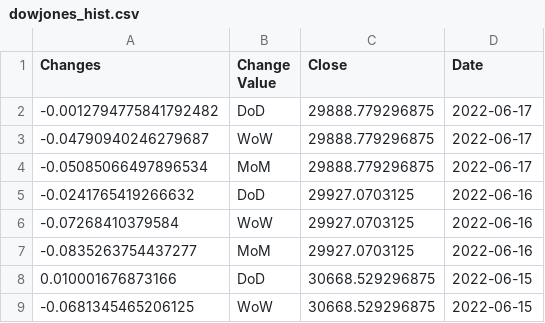
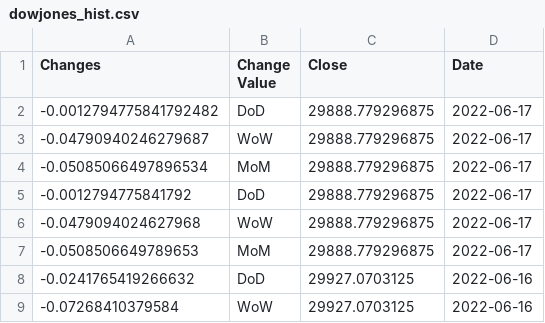
Before and after one commit to anesta95/sAndPStockBuyProj, a CSV file: dowjones_hist.csv, drawn as a sheet; only a part is shown; the shorter side is filled out with more unchanged rows.

```diff
--- a/dowjones_hist.csv
+++ b/dowjones_hist.csv
@@ -4,2 +4,5 @@ Changes,Change Value,Close,Date
 -0.05085066497896534,MoM,29888.779296875,2022-06-17
+-0.0012794775841792,DoD,29888.779296875,2022-06-17
+-0.0479094024627968,WoW,29888.779296875,2022-06-17
+-0.0508506649789653,MoM,29888.779296875,2022-06-17
 -0.0241765419266632,DoD,29927.0703125,2022-06-16
```
Also changed, not shown: nasdaq_hist.csv, russell_hist.csv, 1 other file.
